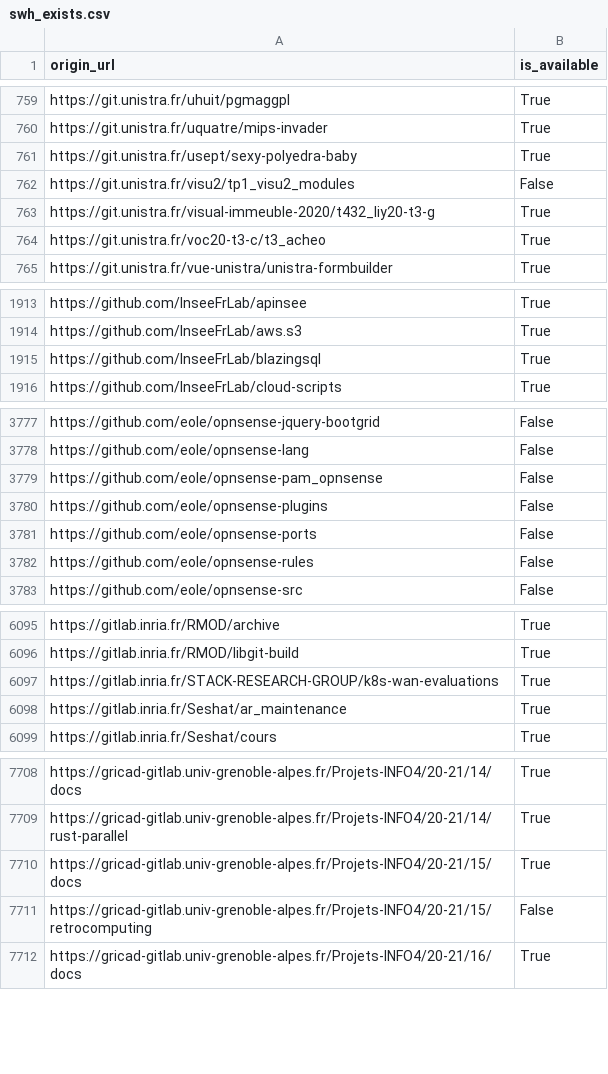
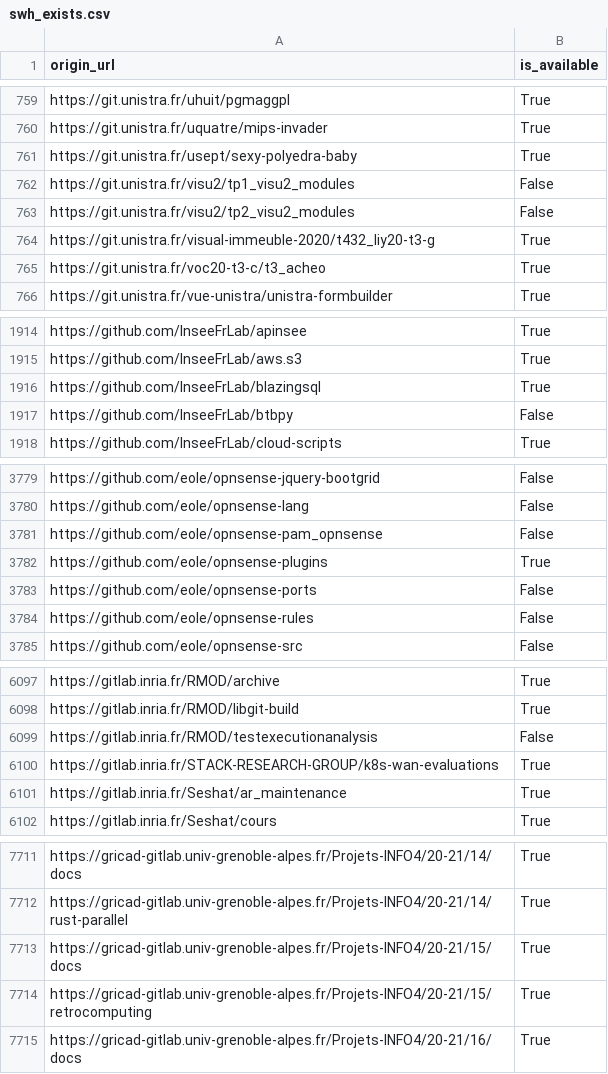
Before and after one commit to etalab/data-codes-sources-fr, a CSV file: data/swh_exists.csv, drawn as a sheet; only a part is shown, gaps mark what is left out.

Commit message:
New data at 2021-03-05T15:41:57Z [ci skip]

```diff
--- a/data/swh_exists.csv
+++ b/data/swh_exists.csv
@@ -762,2 +762,3 @@ https://git.unistra.fr/usept/sexy-polyedra-baby,True
 https://git.unistra.fr/visu2/tp1_visu2_modules,False
+https://git.unistra.fr/visu2/tp2_visu2_modules,False
 https://git.unistra.fr/visual-immeuble-2020/t432_liy20-t3-g,True
@@ -1915,2 +1916,3 @@ https://github.com/InseeFrLab/aws.s3,True
 https://github.com/InseeFrLab/blazingsql,True
+https://github.com/InseeFrLab/btbpy,False
 https://github.com/InseeFrLab/cloud-scripts,True
@@ -3779,3 +3781,3 @@ https://github.com/eole/opnsense-lang,False
 https://github.com/eole/opnsense-pam_opnsense,False
-https://github.com/eole/opnsense-plugins,False
+https://github.com/eole/opnsense-plugins,True
 https://github.com/eole/opnsense-ports,False
@@ -6096,2 +6098,3 @@ https://gitlab.inria.fr/RMOD/archive,True
 https://gitlab.inria.fr/RMOD/libgit-build,True
+https://gitlab.inria.fr/RMOD/testexecutionanalysis,False
 https://gitlab.inria.fr/STACK-RESEARCH-GROUP/k8s-wan-evaluations,True
@@ -7710,3 +7713,3 @@ https://gricad-gitlab.univ-grenoble-alpes.fr/Projets-INFO4/20-21/14/rust-paralle
 https://gricad-gitlab.univ-grenoble-alpes.fr/Projets-INFO4/20-21/15/docs,True
-https://gricad-gitlab.univ-grenoble-alpes.fr/Projets-INFO4/20-21/15/retrocomputing,False
+https://gricad-gitlab.univ-grenoble-alpes.fr/Projets-INFO4/20-21/15/retrocomputing,True
 https://gricad-gitlab.univ-grenoble-alpes.fr/Projets-INFO4/20-21/16/docs,True
```
Also changed, not shown: data/organisations/csv/all.csv, 4 other files.
